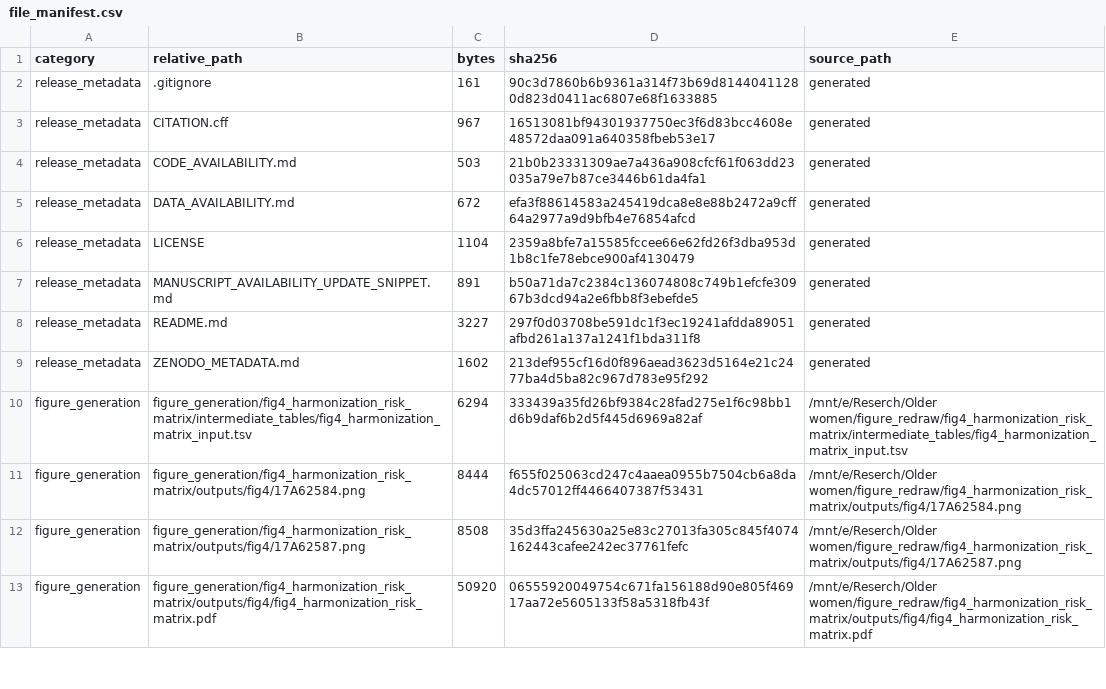
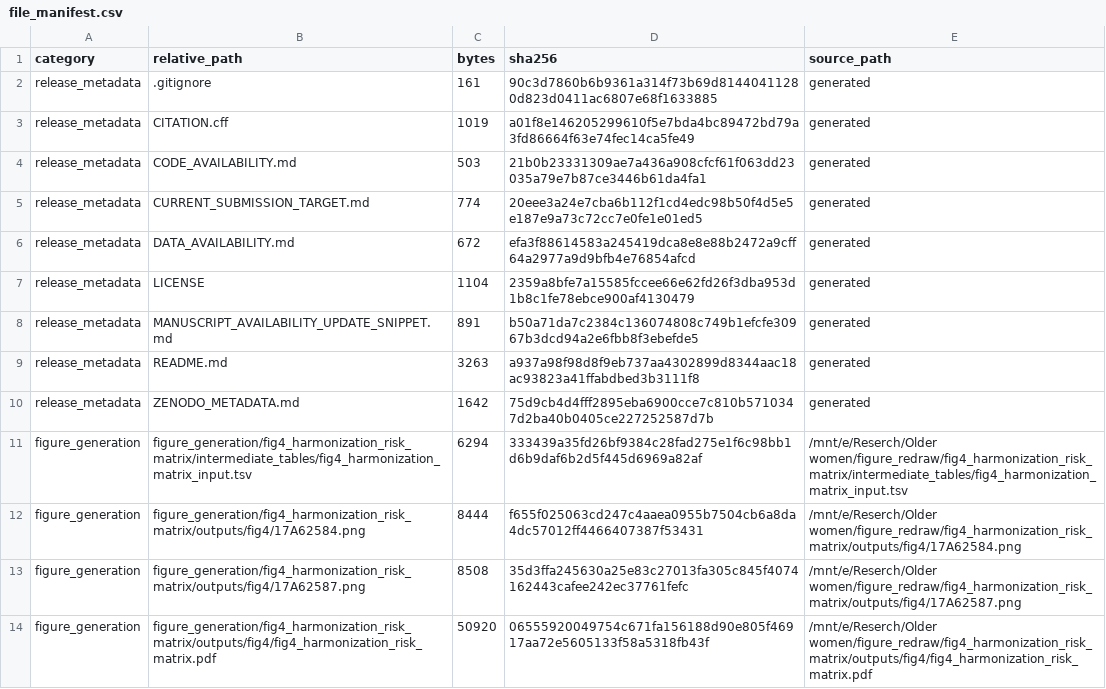
Before and after one commit to Luciky-Leo/older-women-multidomain-burden, a CSV file: metadata/file_manifest.csv, drawn as a sheet; only a part is shown; the diff covers the shown part only.

```diff
--- a/metadata/file_manifest.csv
+++ b/metadata/file_manifest.csv
@@ -2,4 +2,5 @@ category,relative_path,bytes,sha256,source_path
 release_metadata,.gitignore,161,90c3d7860b6b9361a314f73b69d81440411280d823d0411ac6807e68f1633885,generated
-release_metadata,CITATION.cff,967,16513081bf94301937750ec3f6d83bcc4608e48572daa091a640358fbeb53e17,generated
+release_metadata,CITATION.cff,1019,a01f8e146205299610f5e7bda4bc89472bd79a3fd86664f63e74fec14ca5fe49,generated
 release_metadata,CODE_AVAILABILITY.md,503,21b0b23331309ae7a436a908cfcf61f063dd23035a79e7b87ce3446b61da4fa1,generated
+release_metadata,CURRENT_SUBMISSION_TARGET.md,774,20eee3a24e7cba6b112f1cd4edc98b50f4d5e5e187e9a73c72cc7e0fe1e01ed5,generated
 release_metadata,DATA_AVAILABILITY.md,672,efa3f88614583a245419dca8e8e88b2472a9cff64a2977a9d9bfb4e76854afcd,generated
@@ -7,4 +8,4 @@ release_metadata,LICENSE,1104,2359a8bfe7a15585fccee66e62fd26f3dba953d1b8c1fe78eb
 release_metadata,MANUSCRIPT_AVAILABILITY_UPDATE_SNIPPET.md,891,b50a71da7c2384c136074808c749b1efcfe30967b3dcd94a2e6fbb8f3ebefde5,generated
-release_metadata,README.md,3227,297f0d03708be591dc1f3ec19241afdda89051afbd261a137a1241f1bda311f8,generated
-release_metadata,ZENODO_METADATA.md,1602,213def955cf16d0f896aead3623d5164e21c2477ba4d5ba82c967d783e95f292,generated
+release_metadata,README.md,3263,a937a98f98d8f9eb737aa4302899d8344aac18ac93823a41ffabdbed3b3111f8,generated
+release_metadata,ZENODO_METADATA.md,1642,75d9cb4d4fff2895eba6900cce7c810b5710347d2ba40b0405ce227252587d7b,generated
 figure_generation,figure_generation/fig4_harmonization_risk_matrix/intermediate_tables/fig4_harmonization_matrix_input.tsv,6294,333439a35fd26bf9384c28fad275e1f6c98bb1d6b9daf6b2d5f445d6969a82af,/mnt/e/Reserch/Older women/figure_redraw/fig4_harmonization_risk_matrix/intermediate_tables/fig4_harmonization_matrix_input.tsv
```
Also changed, not shown: 2 added rows, 2 removed rows and 21 edited cells elsewhere in this file, metadata/excluded_files_manifest.csv, 9 other files.
